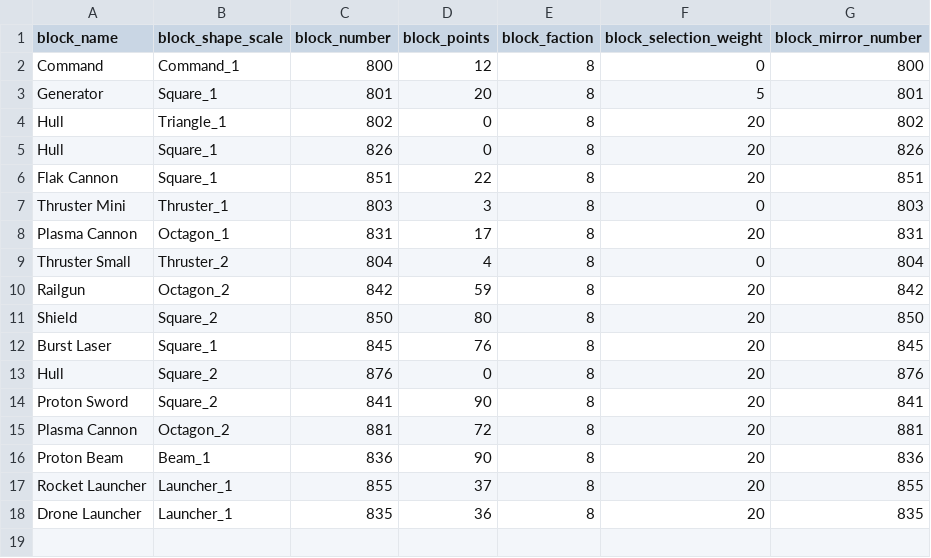
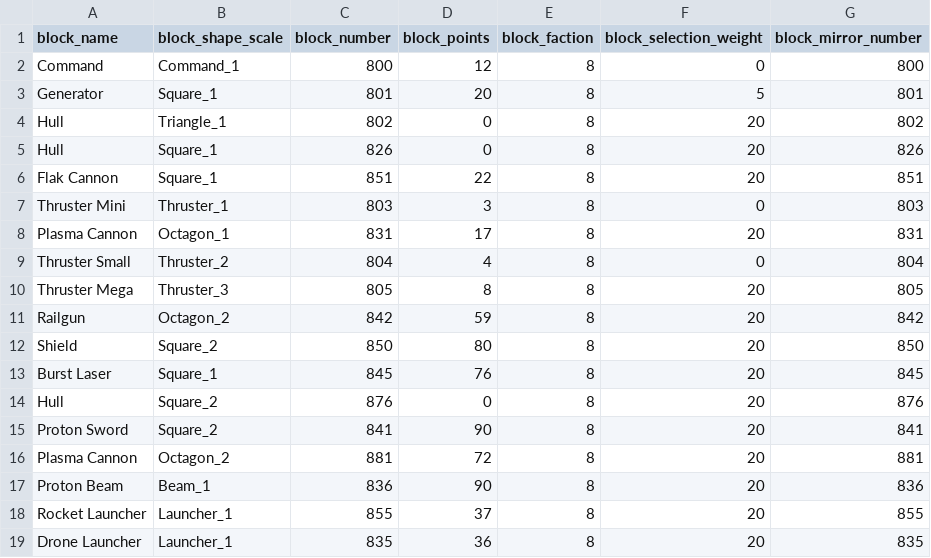
Before and after one commit to BattleFelon/Reassembler, a CSV file: data/block_data.csv, drawn as a sheet.

```diff
--- a/data/block_data.csv
+++ b/data/block_data.csv
@@ -9,2 +9,3 @@ Plasma Cannon,Octagon_1,831,17,8,20,831
 Thruster Small,Thruster_2,804,4,8,0,804
+Thruster Mega,Thruster_3,805,8,8,20,805
 Railgun,Octagon_2,842,59,8,20,842
```
Also changed, not shown: 22 other files.
